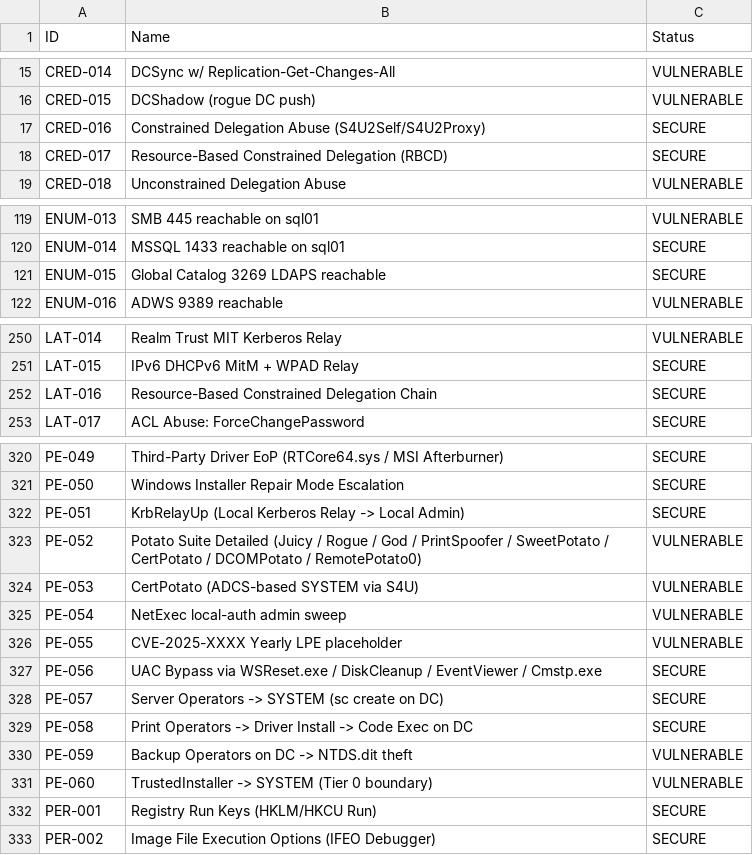
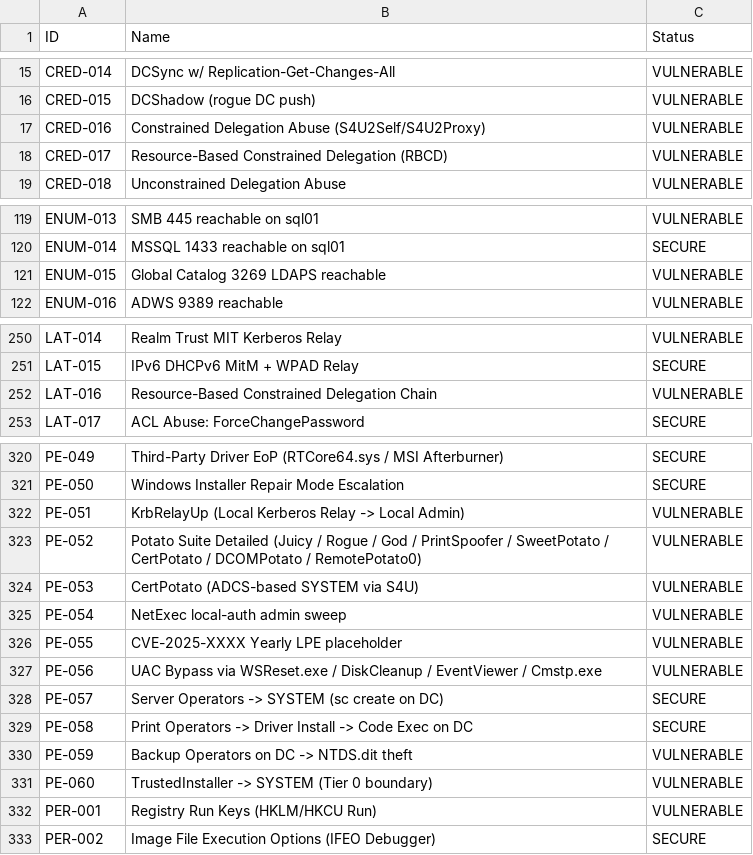
Before and after one commit to sanchitsahni/Damn-Vulnerable-Active-Directory, a CSV file: vulnerability_report.csv, drawn as a sheet; only a part is shown, gaps mark what is left out; the diff covers the shown part only.

```diff
--- a/vulnerability_report.csv
+++ b/vulnerability_report.csv
@@ -16,4 +16,4 @@ CRED-014,DCSync w/ Replication-Get-Changes-All,VULNERABLE
 CRED-015,DCShadow (rogue DC push),VULNERABLE
-CRED-016,Constrained Delegation Abuse (S4U2Self/S4U2Proxy),SECURE
-CRED-017,Resource-Based Constrained Delegation (RBCD),SECURE
+CRED-016,Constrained Delegation Abuse (S4U2Self/S4U2Proxy),VULNERABLE
+CRED-017,Resource-Based Constrained Delegation (RBCD),VULNERABLE
 CRED-018,Unconstrained Delegation Abuse,VULNERABLE
@@ -120,3 +120,3 @@ ENUM-013,SMB 445 reachable on sql01,VULNERABLE
 ENUM-014,MSSQL 1433 reachable on sql01,SECURE
-ENUM-015,Global Catalog 3269 LDAPS reachable,SECURE
+ENUM-015,Global Catalog 3269 LDAPS reachable,VULNERABLE
 ENUM-016,ADWS 9389 reachable,VULNERABLE
@@ -251,3 +251,3 @@ LAT-014,Realm Trust MIT Kerberos Relay,VULNERABLE
 LAT-015,IPv6 DHCPv6 MitM + WPAD Relay,SECURE
-LAT-016,Resource-Based Constrained Delegation Chain,SECURE
+LAT-016,Resource-Based Constrained Delegation Chain,VULNERABLE
 LAT-017,ACL Abuse: ForceChangePassword,SECURE
@@ -321,3 +321,3 @@ PE-049,Third-Party Driver EoP (RTCore64.sys / MSI Afterburner),SECURE
 PE-050,Windows Installer Repair Mode Escalation,SECURE
-PE-051,KrbRelayUp (Local Kerberos Relay -> Local Admin),SECURE
+PE-051,KrbRelayUp (Local Kerberos Relay -> Local Admin),VULNERABLE
 PE-052,Potato Suite Detailed (Juicy / Rogue / God / PrintSpoofer / SweetPotato / CertPotato / DCOMPotato / RemotePotato0),VULNERABLE
@@ -326,3 +326,3 @@ PE-054,NetExec local-auth admin sweep,VULNERABLE
 PE-055,CVE-2025-XXXX Yearly LPE placeholder,VULNERABLE
-PE-056,UAC Bypass via WSReset.exe / DiskCleanup / EventViewer / Cmstp.exe,SECURE
+PE-056,UAC Bypass via WSReset.exe / DiskCleanup / EventViewer / Cmstp.exe,VULNERABLE
 PE-057,Server Operators -> SYSTEM (sc create on DC),SECURE
@@ -331,3 +331,3 @@ PE-059,Backup Operators on DC -> NTDS.dit theft,VULNERABLE
 PE-060,TrustedInstaller -> SYSTEM (Tier 0 boundary),VULNERABLE
-PER-001,Registry Run Keys (HKLM/HKCU Run),SECURE
+PER-001,Registry Run Keys (HKLM/HKCU Run),VULNERABLE
 PER-002,Image File Execution Options (IFEO Debugger),SECURE
```
Also changed, not shown: 14 edited cells elsewhere in this file, 5 other files.
